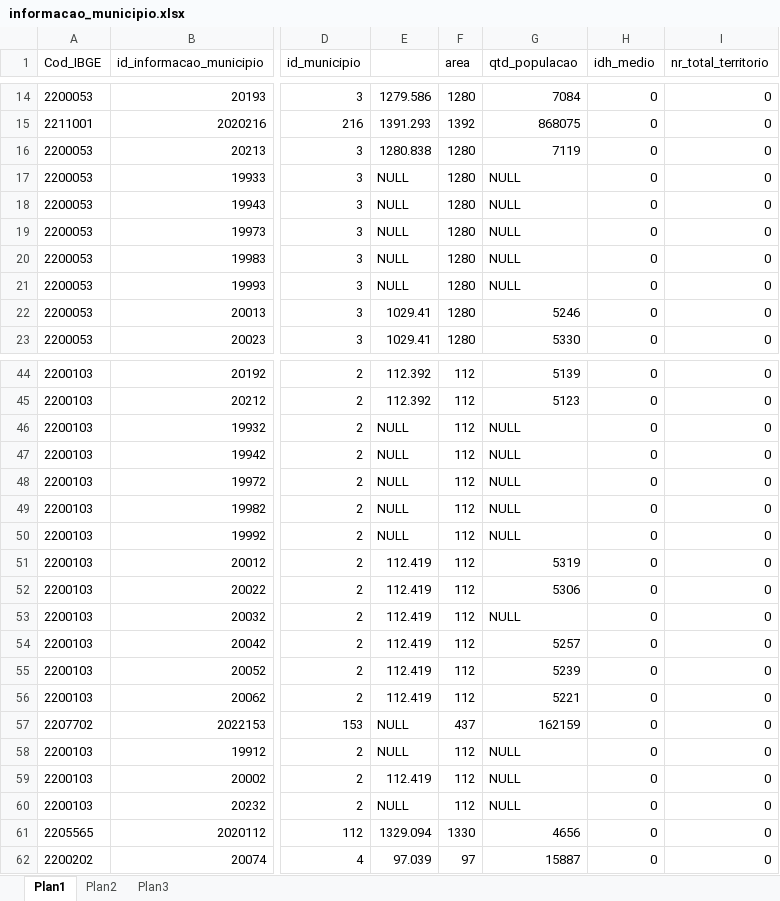
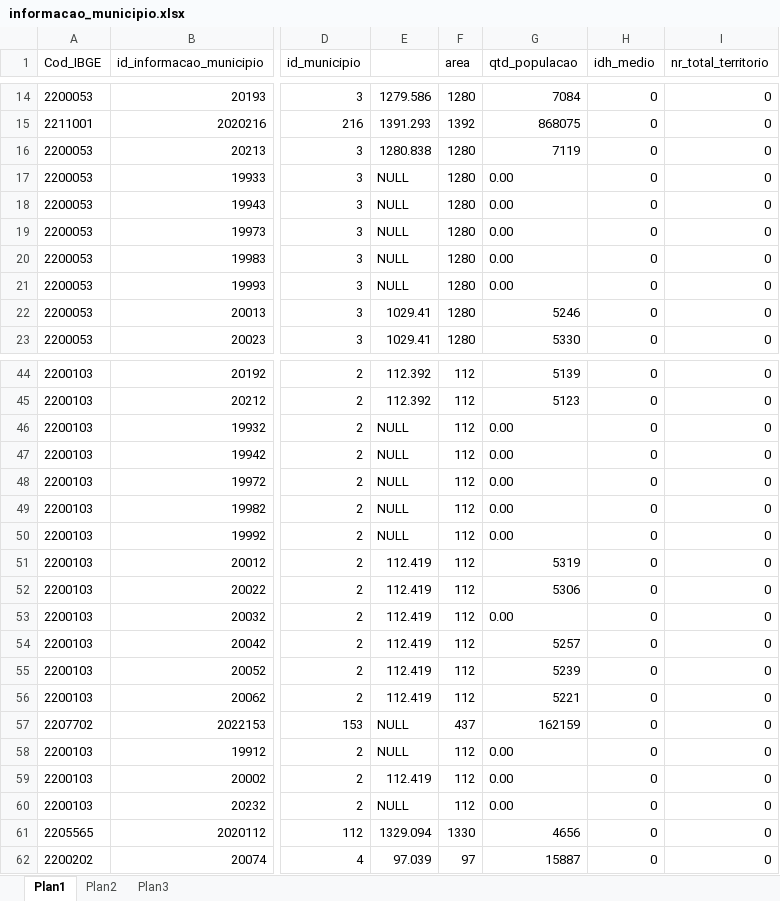
Before and after one commit to DavidMiranda27/excelFiles, an Excel workbook: informacao_municipio.xlsx, sheet Plan1, drawn as a sheet; only a part is shown, gaps mark what is left out; values as stored, in another font and other column widths than the file's, no borders; the diff covers the shown part only; the diff names each change by its address in the sheet, - before the commit and + after, or states it on an @@ line.

Commit message:
Atualizado

```diff
--- a/informacao_municipio.xlsx (sheet Plan1)
+++ b/informacao_municipio.xlsx (sheet Plan1)
-G17:G21 (qtd_populacao): NULL
+G17:G21 (qtd_populacao): 0.00
-G46:G50 (qtd_populacao): NULL
+G46:G50 (qtd_populacao): 0.00
-G53 (qtd_populacao): NULL
+G53 (qtd_populacao): 0.00
-G58:G60 (qtd_populacao): NULL
+G58:G60 (qtd_populacao): 0.00
```
Also changed, not shown: 1779 edited cells elsewhere in this sheet.
